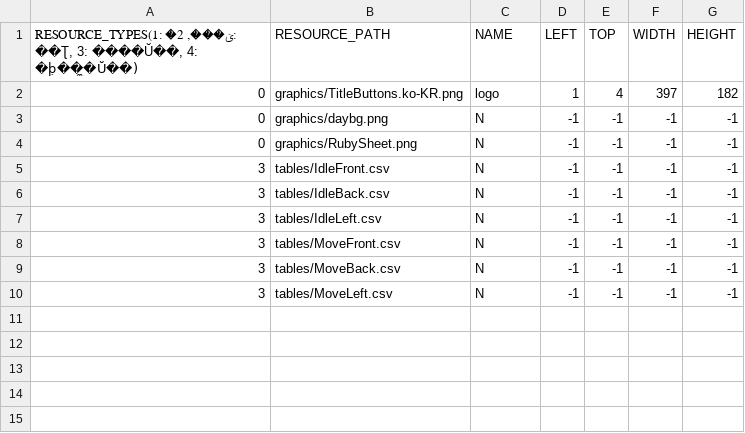
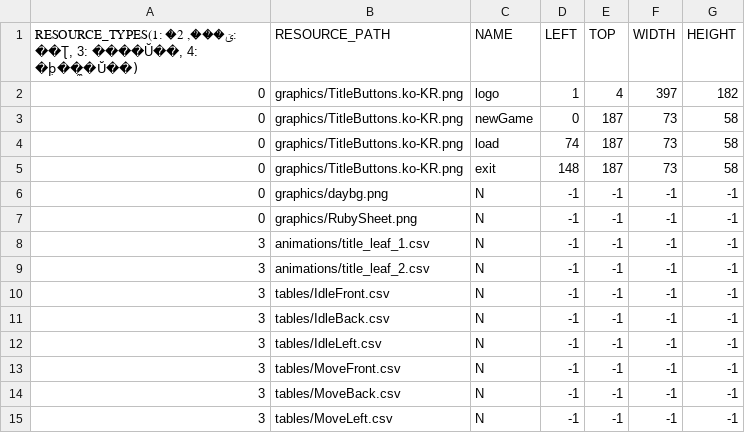
Before and after one commit to ulim0232/stardewvalley, a CSV file: stardewvalley-bin/scripts/defaultResourceList.csv, drawn as a sheet.

Commit message:
ResourceMgr, SpriteGo 수정 문제(같은 texture인데 좌표는 다른 객체 로드) 없음 확인

```diff
--- a/stardewvalley-bin/scripts/defaultResourceList.csv
+++ b/stardewvalley-bin/scripts/defaultResourceList.csv
@@ -2,4 +2,9 @@
 0,graphics/TitleButtons.ko-KR.png,logo,1,4,397,182
+0,graphics/TitleButtons.ko-KR.png,newGame,0,187,73,58
+0,graphics/TitleButtons.ko-KR.png,load,74,187,73,58
+0,graphics/TitleButtons.ko-KR.png,exit,148,187,73,58
 0,graphics/daybg.png,N,-1,-1,-1,-1
 0,graphics/RubySheet.png,N,-1,-1,-1,-1
+3,animations/title_leaf_1.csv,N,-1,-1,-1,-1
+3,animations/title_leaf_2.csv,N,-1,-1,-1,-1
 3,tables/IdleFront.csv,N,-1,-1,-1,-1
```
Also changed, not shown: 3 other files.
